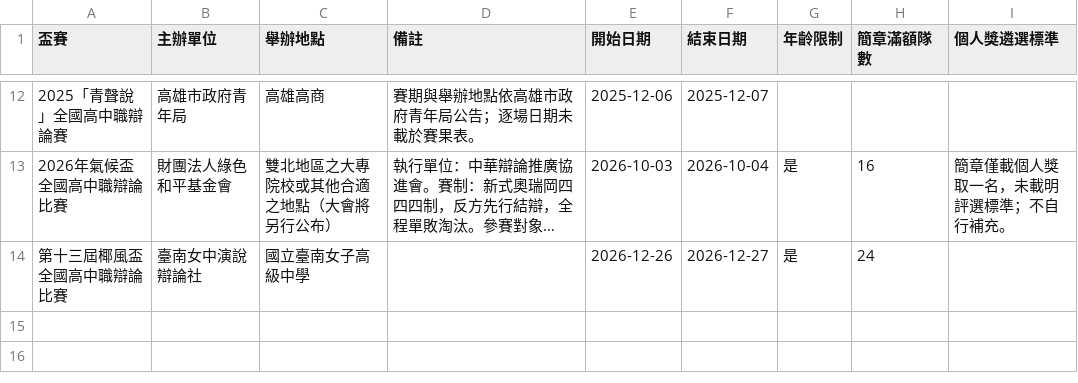
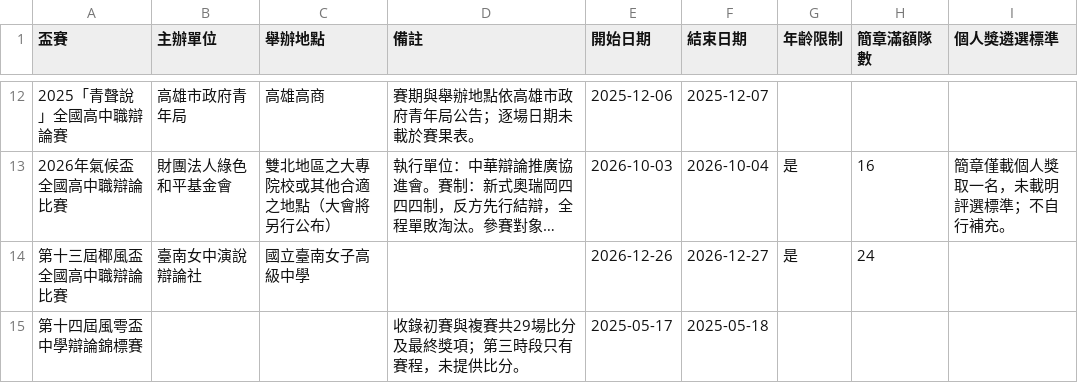
Before and after one commit to macrokernel3000/opendebate, a CSV file: data/event-metadata.csv, drawn as a sheet; only a part is shown, gaps mark what is left out; long unchanged cells end in …; the diff names each change by its address in the sheet, - before the commit and + after, or states it on an @@ line.

```diff
--- a/data/event-metadata.csv
+++ b/data/event-metadata.csv
+row 15: 第十四屆風雩盃中學辯論錦標賽 |  |  | 收錄初賽與複賽共29場比分及最終獎項；第三時段只有賽程，未提供比分。 | 2025-05-17 | 2025-05-18
```
Also changed, not shown: data/entity-registry.csv, 11 other files.
